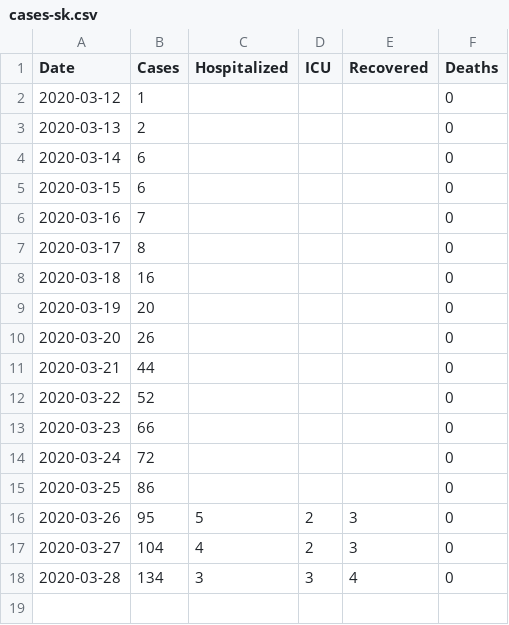
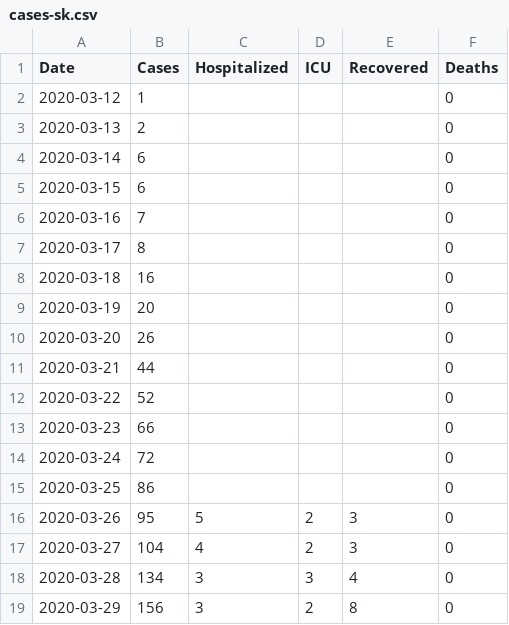
Before and after one commit to andrewjdyck/covid19-sask, a CSV file: data/cases-sk.csv, drawn as a sheet; the diff names each change by its address in the sheet, - before the commit and + after, or states it on an @@ line.

Commit message:
data for march 29, 2020

```diff
--- a/data/cases-sk.csv
+++ b/data/cases-sk.csv
+row 19: 2020-03-29 | 156 | 3 | 2 | 8 | 0
```
Also changed, not shown: 4 other files.
